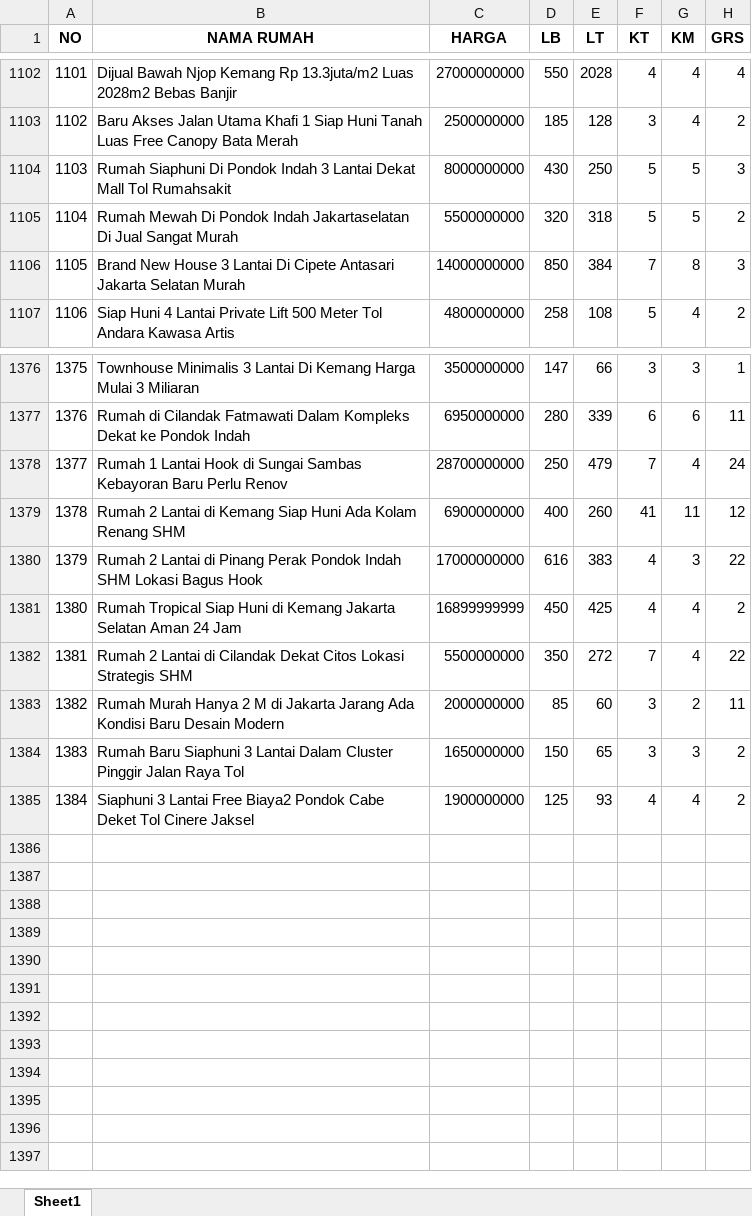
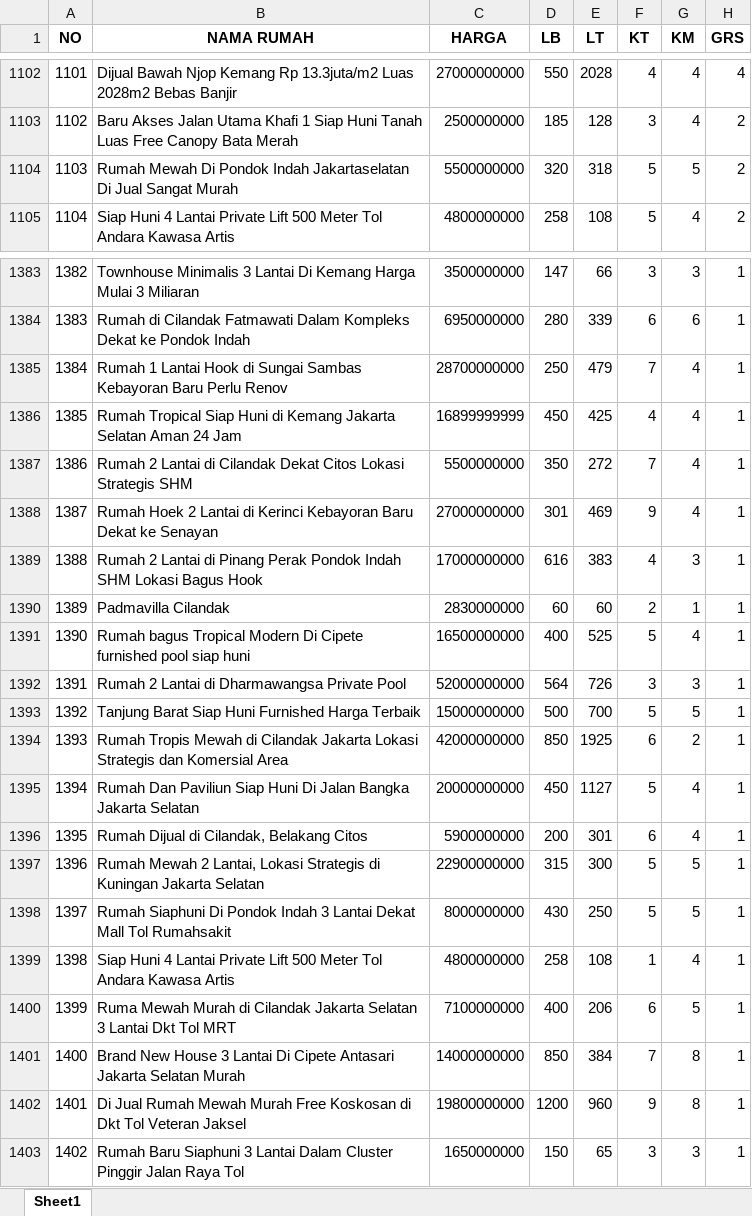
Before and after one commit to barunaxyz/PrediksiHargaRumah, an Excel workbook: data/raw/DATA RUMAH.xlsx, sheet Sheet1, drawn as a sheet; only a part is shown, gaps mark what is left out; values as stored, in another font and other column widths than the file's, no borders; removed rows and columns are numbered as before the commit, all else as after; the diff covers the shown part only; the diff names each change by its address in the sheet, - before the commit and + after, or states it on an @@ line.

```diff
--- a/data/raw/DATA RUMAH.xlsx (sheet Sheet1)
+++ b/data/raw/DATA RUMAH.xlsx (sheet Sheet1)
-row 1104: 1103 | Rumah Siaphuni Di Pondok Indah 3 Lantai Dekat Mall Tol Rumahsakit | 8000000000 | 430 | 250 | 5 | 5 | 3
@@ column A (NO) renumbered between rows 1104 and 1403 @@
-row 1106: 1105 | Brand New House 3 Lantai Di Cipete Antasari Jakarta Selatan Murah | 14000000000 | 850 | 384 | 7 | 8 | 3
-H1384 (GRS): 11
+H1384 (GRS): 1
-H1385 (GRS): 24
+H1385 (GRS): 1
@@ row 1379 moved to row 1356: 1355 @@
-row 1380: 1379 | Rumah 2 Lantai di Pinang Perak Pondok Indah SHM Lokasi Bagus Hook | 17000000000 | 616 | 383 | 4 | 3 | 22
-H1386 (GRS): 2
+H1386 (GRS): 1
-H1387 (GRS): 22
+H1387 (GRS): 1
@@ row 1383 moved to row 1357: 1356 @@
+row 1388: 1387 | Rumah Hoek 2 Lantai di Kerinci Kebayoran Baru Dekat ke Senayan | 27000000000 | 301 | 469 | 9 | 4 | 1
+row 1389: 1388 | Rumah 2 Lantai di Pinang Perak Pondok Indah SHM Lokasi Bagus Hook | 17000000000 | 616 | 383 | 4 | 3 | 1
@@ row 1353 moved to row 1390: 1389 @@
+row 1391: 1390 | Rumah bagus Tropical Modern Di Cipete furnished pool siap huni | 16500000000 | 400 | 525 | 5 | 4 | 1
+row 1392: 1391 | Rumah 2 Lantai di Dharmawangsa Private Pool | 52000000000 | 564 | 726 | 3 | 3 | 1
+row 1393: 1392 | Tanjung Barat Siap Huni Furnished Harga Terbaik | 15000000000 | 500 | 700 | 5 | 5 | 1
+row 1394: 1393 | Rumah Tropis Mewah di Cilandak Jakarta Lokasi Strategis dan Komersial Area | 42000000000 | 850 | 1925 | 6 | 2 | 1
+row 1395: 1394 | Rumah Dan Paviliun Siap Huni Di Jalan Bangka Jakarta Selatan | 20000000000 | 450 | 1127 | 5 | 4 | 1
+row 1396: 1395 | Rumah Dijual di Cilandak, Belakang Citos | 5900000000 | 200 | 301 | 6 | 4 | 1
+row 1397: 1396 | Rumah Mewah 2 Lantai, Lokasi Strategis di Kuningan Jakarta Selatan | 22900000000 | 315 | 300 | 5 | 5 | 1
+row 1398: 1397 | Rumah Siaphuni Di Pondok Indah 3 Lantai Dekat Mall Tol Rumahsakit | 8000000000 | 430 | 250 | 5 | 5 | 1
+row 1399: 1398 | Siap Huni 4 Lantai Private Lift 500 Meter Tol Andara Kawasa Artis | 4800000000 | 258 | 108 | 1 | 4 | 1
+row 1400: 1399 | Ruma Mewah Murah di Cilandak Jakarta Selatan 3 Lantai Dkt Tol MRT | 7100000000 | 400 | 206 | 6 | 5 | 1
+row 1401: 1400 | Brand New House 3 Lantai Di Cipete Antasari Jakarta Selatan Murah | 14000000000 | 850 | 384 | 7 | 8 | 1
+row 1402: 1401 | Di Jual Rumah Mewah Murah Free Koskosan di Dkt Tol Veteran Jaksel | 19800000000 | 1200 | 960 | 9 | 8 | 1
-H1403 (GRS): 2
+H1403 (GRS): 1
@@ row 1385 moved to row 1358: 1357 @@
```
Also changed, not shown: 20 added rows, 13 removed rows and 4 moved rows elsewhere in this sheet, 2 other files.
